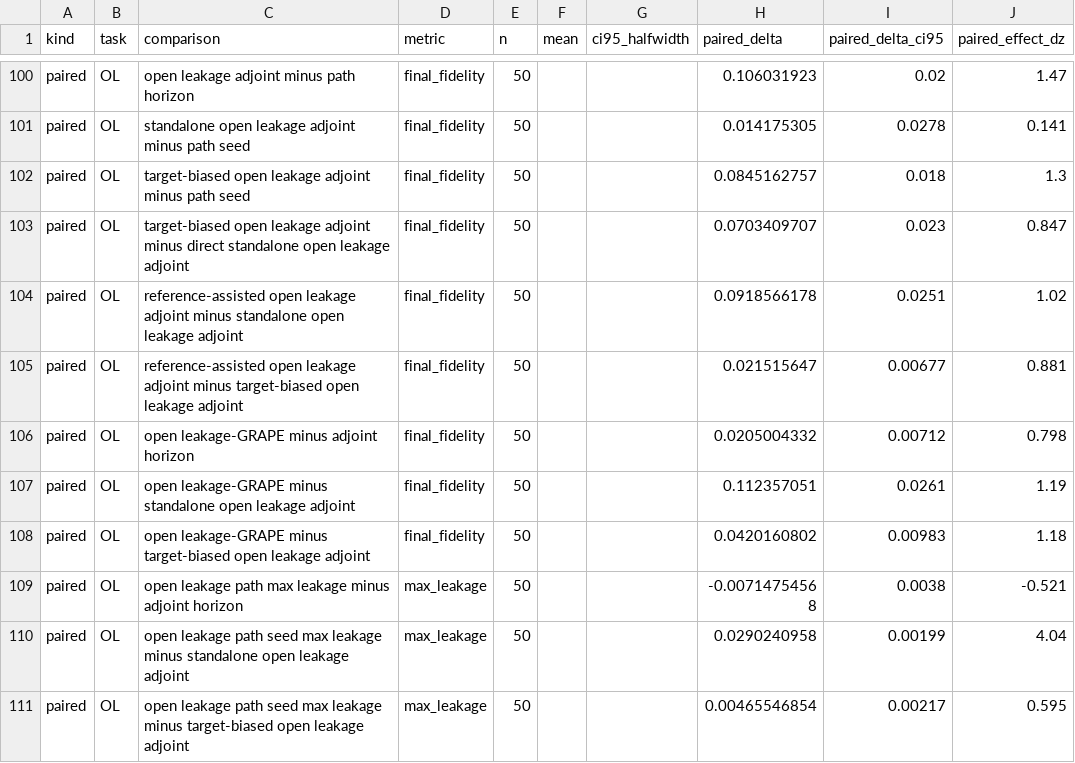
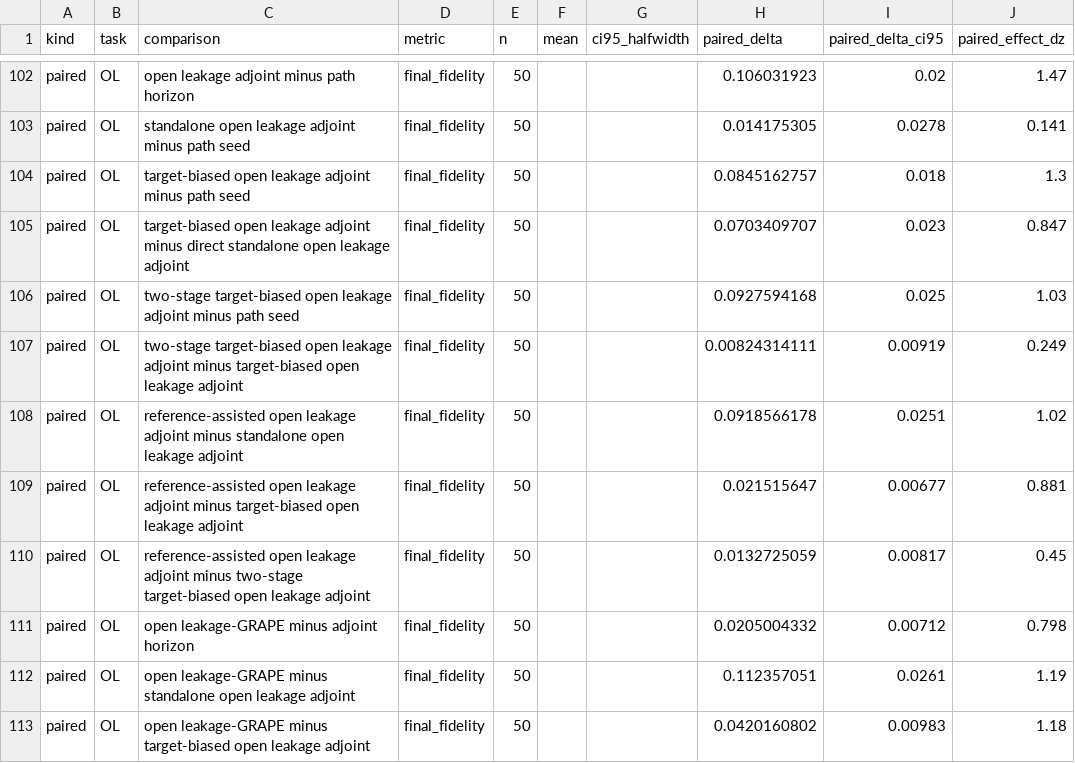
Before and after one commit to FelixY0ung/Robust-Quantum-State-Transfer-via-Disorder-Dressed-Lyapunov-Feedback, a CSV file: results/statistical_audit_results.csv, drawn as a sheet; only a part is shown, gaps mark what is left out; the shorter side is filled out with more unchanged rows; the diff covers the shown part only.

Commit message:
Add two-stage open-leakage adjoint diagnostic

```diff
--- a/results/statistical_audit_results.csv
+++ b/results/statistical_audit_results.csv
@@ -103,4 +105,7 @@ paired,OL,target-biased open leakage adjoint minus path seed,final_fidelity,50,,
 paired,OL,target-biased open leakage adjoint minus direct standalone open leakage adjoint,final_fidelity,50,,,0.0703409707,0.023,0.847
+paired,OL,two-stage target-biased open leakage adjoint minus path seed,final_fidelity,50,,,0.0927594168,0.025,1.03
+paired,OL,two-stage target-biased open leakage adjoint minus target-biased open leakage adjoint,final_fidelity,50,,,0.00824314111,0.00919,0.249
 paired,OL,reference-assisted open leakage adjoint minus standalone open leakage adjoint,final_fidelity,50,,,0.0918566178,0.0251,1.02
 paired,OL,reference-assisted open leakage adjoint minus target-biased open leakage adjoint,final_fidelity,50,,,0.021515647,0.00677,0.881
+paired,OL,reference-assisted open leakage adjoint minus two-stage target-biased open leakage adjoint,final_fidelity,50,,,0.0132725059,0.00817,0.45
 paired,OL,open leakage-GRAPE minus adjoint horizon,final_fidelity,50,,,0.0205004332,0.00712,0.798
```
Also changed, not shown: 5 added rows elsewhere in this file, results/resource_audit_results.csv, 11 other files.
